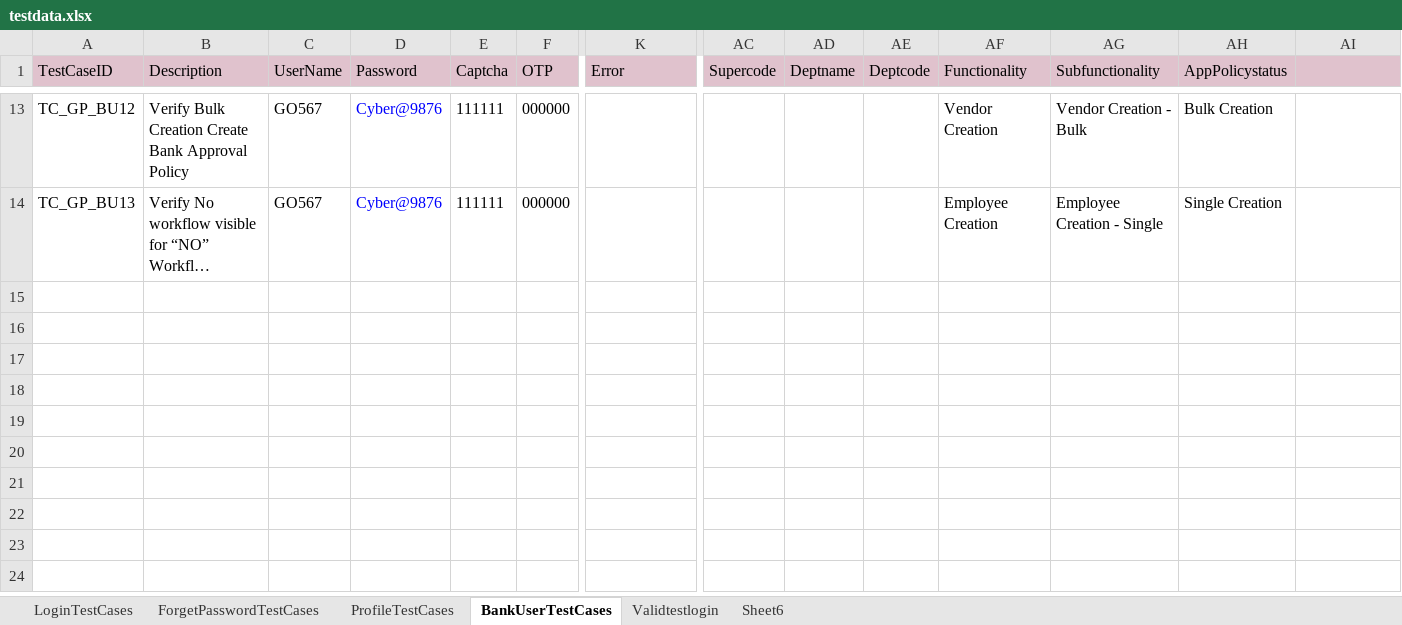
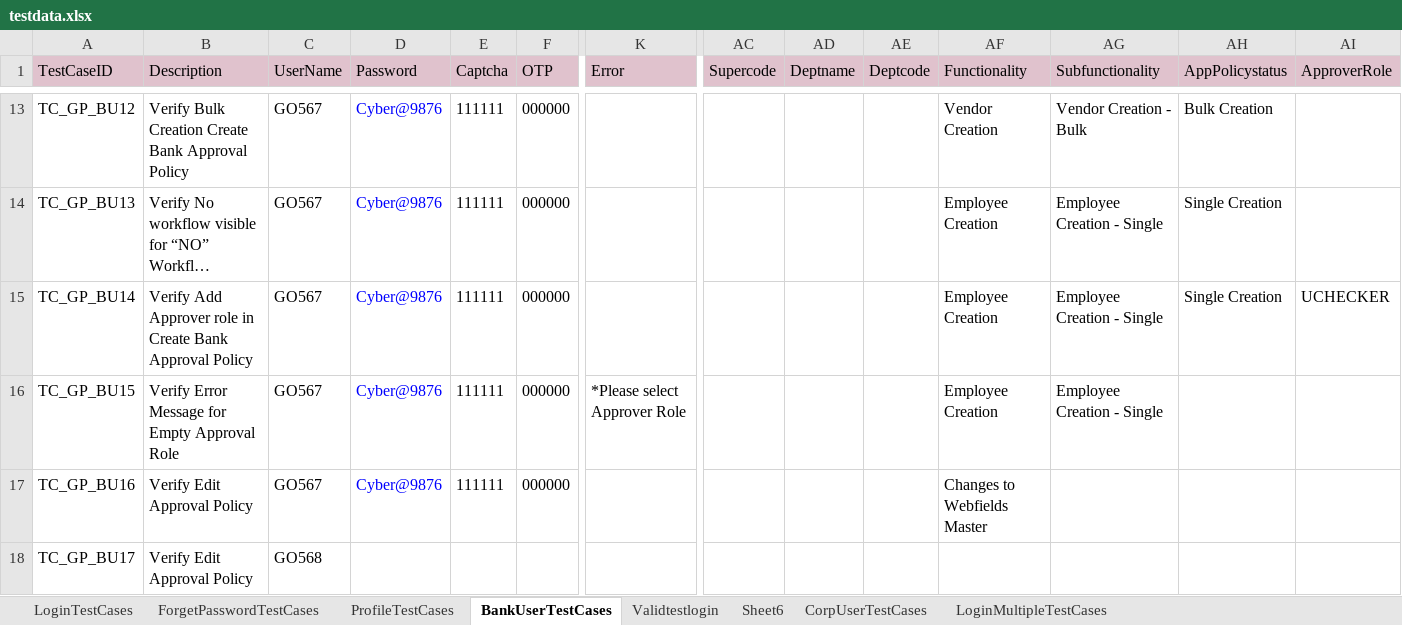
Before and after one commit to SiddheshPalekar/CCP_Playwright, an Excel workbook: Resources/testdata.xlsx, sheet BankUserTestCases, drawn as a sheet; only a part is shown, gaps mark what is left out; long unchanged cells end in …; values as stored, in another font and other column widths than the file's, no borders; rows hold the shown columns only; the diff names each change by its address in the sheet, - before the commit and + after, or states it on an @@ line.

```diff
--- a/Resources/testdata.xlsx (sheet BankUserTestCases)
+++ b/Resources/testdata.xlsx (sheet BankUserTestCases)
+sheet tab: CorpUserTestCases
+sheet tab: LoginMultipleTestCases
-AI1: (empty)
+AI1: ApproverRole
+row 15: TC_GP_BU14 | Verify Add Approver role in Create Bank Approval Policy | GO567 | Cyber@9876 | 111111 | 000000 |  |  |  |  | Employee Creation | Employee Creation - Single | Single Creation | UCHECKER
+row 16: TC_GP_BU15 | Verify Error Message for Empty Approval Role | GO567 | Cyber@9876 | 111111 | 000000 | *Please select Approver Role |  |  |  | Employee Creation | Employee Creation - Single
+row 17: TC_GP_BU16 | Verify Edit Approval Policy | GO567 | Cyber@9876 | 111111 | 000000 |  |  |  |  | Changes to Webfields Master
+row 18: TC_GP_BU17 | Verify Edit Approval Policy | GO568
```
Also changed, not shown: sheet Validtestlogin, 8 other files.
